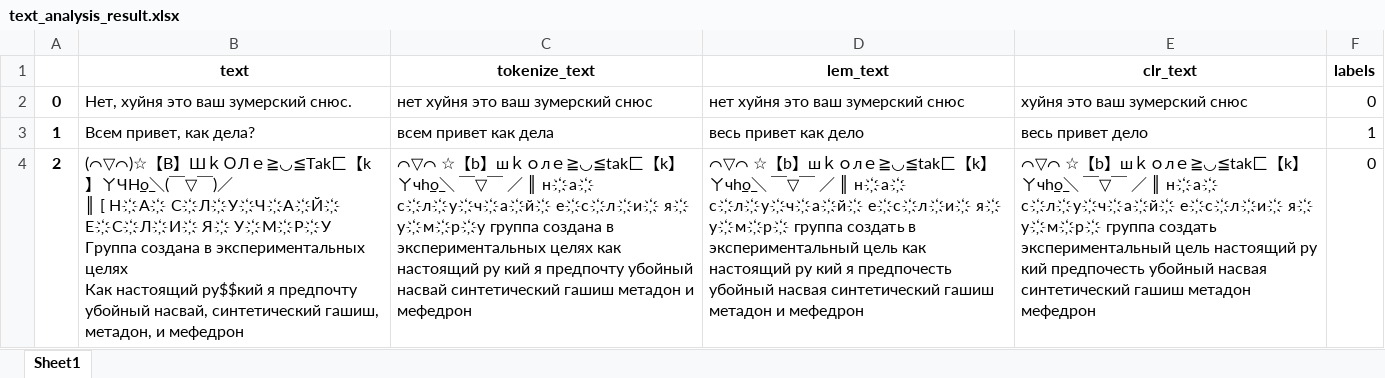
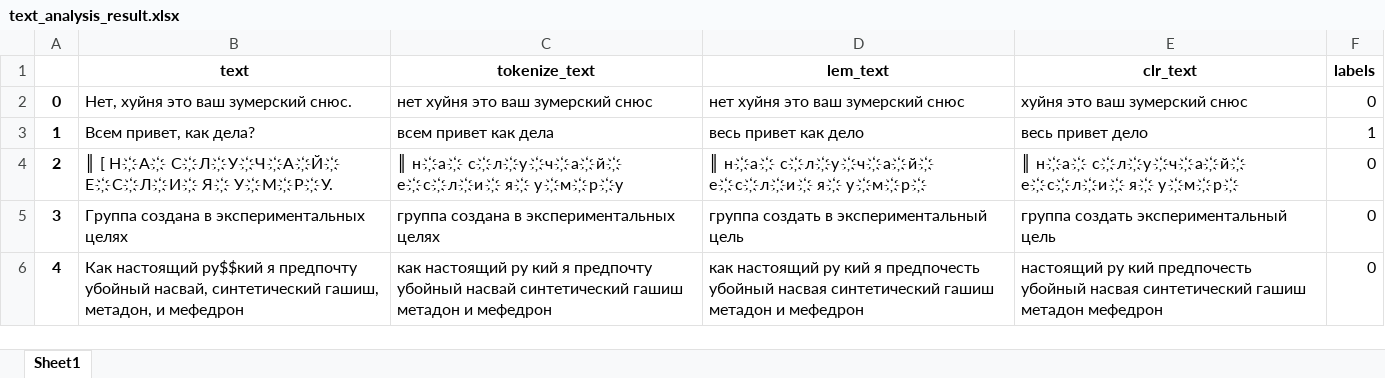
Before and after one commit to chibiherbie/detective-assistant-in-tg, an Excel workbook: text_model/text_analysis_result.xlsx, sheet Sheet1, drawn as a sheet; values as stored, in another font and other column widths than the file's, no borders; ↵ is a line break in a cell; the diff names each change by its address in the sheet, - before the commit and + after, or states it on an @@ line.

```diff
--- a/text_model/text_analysis_result.xlsx (sheet Sheet1)
+++ b/text_model/text_analysis_result.xlsx (sheet Sheet1)
-B4 (text): (⌒▽⌒)☆【B】ШｋＯЛｅ≧◡≦Tak匚【k】ㄚЧH̲o̲＼(￣▽￣)／ ↵ ║ [ Н҉А҉ С҉Л҉У҉Ч҉А҉Й҉ Е҉С҉Л҉И҉ Я҉ У҉М҉Р҉У ↵ Группа создана в экспериментальных целях ↵ Как настоящий ру$$кий я предпочту убойный насвай, синтетический гашиш, метадон, и мефедрон
+B4 (text): ║ [ Н҉А҉ С҉Л҉У҉Ч҉А҉Й҉ Е҉С҉Л҉И҉ Я҉ У҉М҉Р҉У.
-C4 (tokenize_text): ⌒▽⌒ ☆【b】шｋｏлｅ≧◡≦tak匚【k】ㄚчh̲o̲＼ ￣▽￣ ／ ║ н҉а҉ с҉л҉у҉ч҉а҉й҉ е҉с҉л҉и҉ я҉ у҉м҉р҉у группа создана в экспериментальных целях как настоящий ру кий я предпочту убойный насвай синтетический гашиш метадон и мефедрон
+C4 (tokenize_text): ║ н҉а҉ с҉л҉у҉ч҉а҉й҉ е҉с҉л҉и҉ я҉ у҉м҉р҉у
-D4 (lem_text): ⌒▽⌒ ☆【b】шｋｏлｅ≧◡≦tak匚【k】ㄚчh̲o̲＼ ￣▽￣ ／ ║ н҉а҉ с҉л҉у҉ч҉а҉й҉ е҉с҉л҉и҉ я҉ у҉м҉р҉ группа создать в экспериментальный цель как настоящий ру кий я предпочесть убойный насвая синтетический гашиш метадон и мефедрон
+D4 (lem_text): ║ н҉а҉ с҉л҉у҉ч҉а҉й҉ е҉с҉л҉и҉ я҉ у҉м҉р҉
-E4 (clr_text): ⌒▽⌒ ☆【b】шｋｏлｅ≧◡≦tak匚【k】ㄚчh̲o̲＼ ￣▽￣ ／ ║ н҉а҉ с҉л҉у҉ч҉а҉й҉ е҉с҉л҉и҉ я҉ у҉м҉р҉ группа создать экспериментальный цель настоящий ру кий предпочесть убойный насвая синтетический гашиш метадон мефедрон
+E4 (clr_text): ║ н҉а҉ с҉л҉у҉ч҉а҉й҉ е҉с҉л҉и҉ я҉ у҉м҉р҉
+row 5: 3 | Группа создана в экспериментальных целях | группа создана в экспериментальных целях | группа создать в экспериментальный цель | группа создать экспериментальный цель | 0
+row 6: 4 | Как настоящий ру$$кий я предпочту убойный насвай, синтетический гашиш, метадон, и мефедрон | как настоящий ру кий я предпочту убойный насвай синтетический гашиш метадон и мефедрон | как настоящий ру кий я предпочесть убойный насвая синтетический гашиш метадон и мефедрон | настоящий ру кий предпочесть убойный насвая синтетический гашиш метадон мефедрон | 0
```
Also changed, not shown: text_model/text_analysis_result_stat.xlsx, 6 other files.
